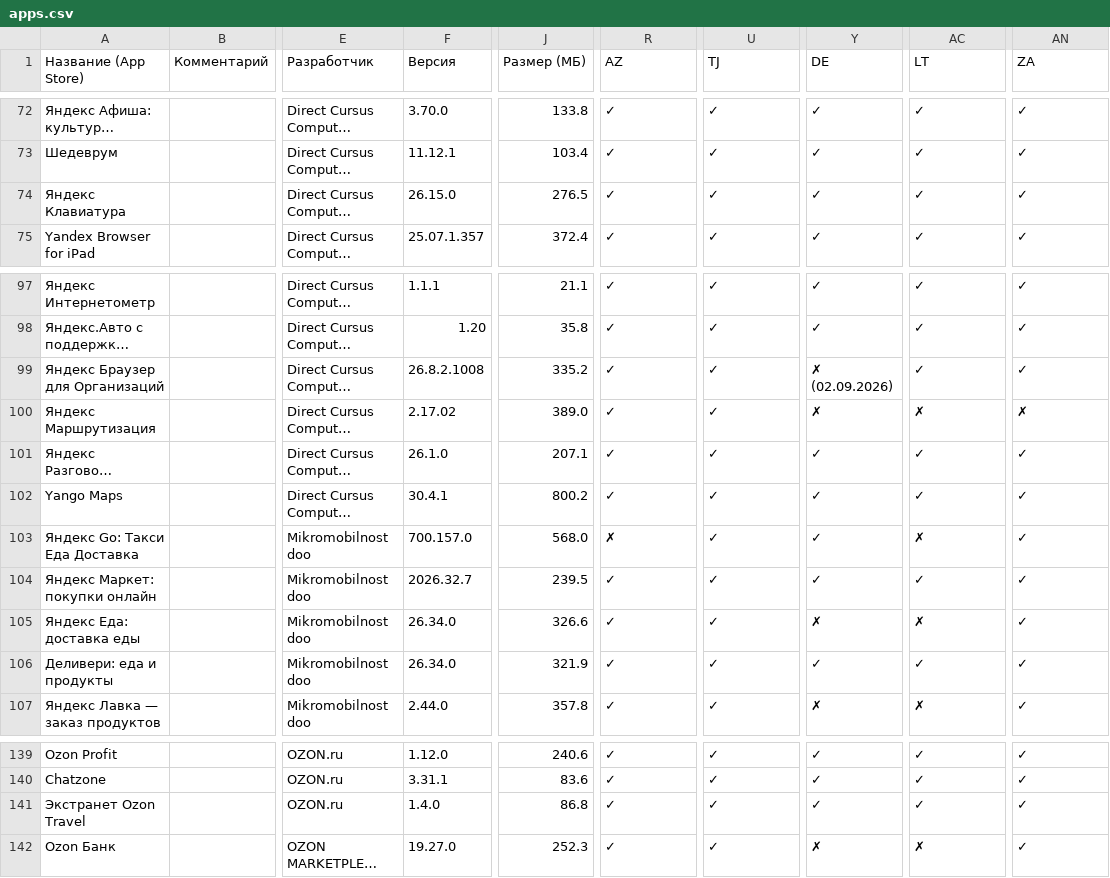
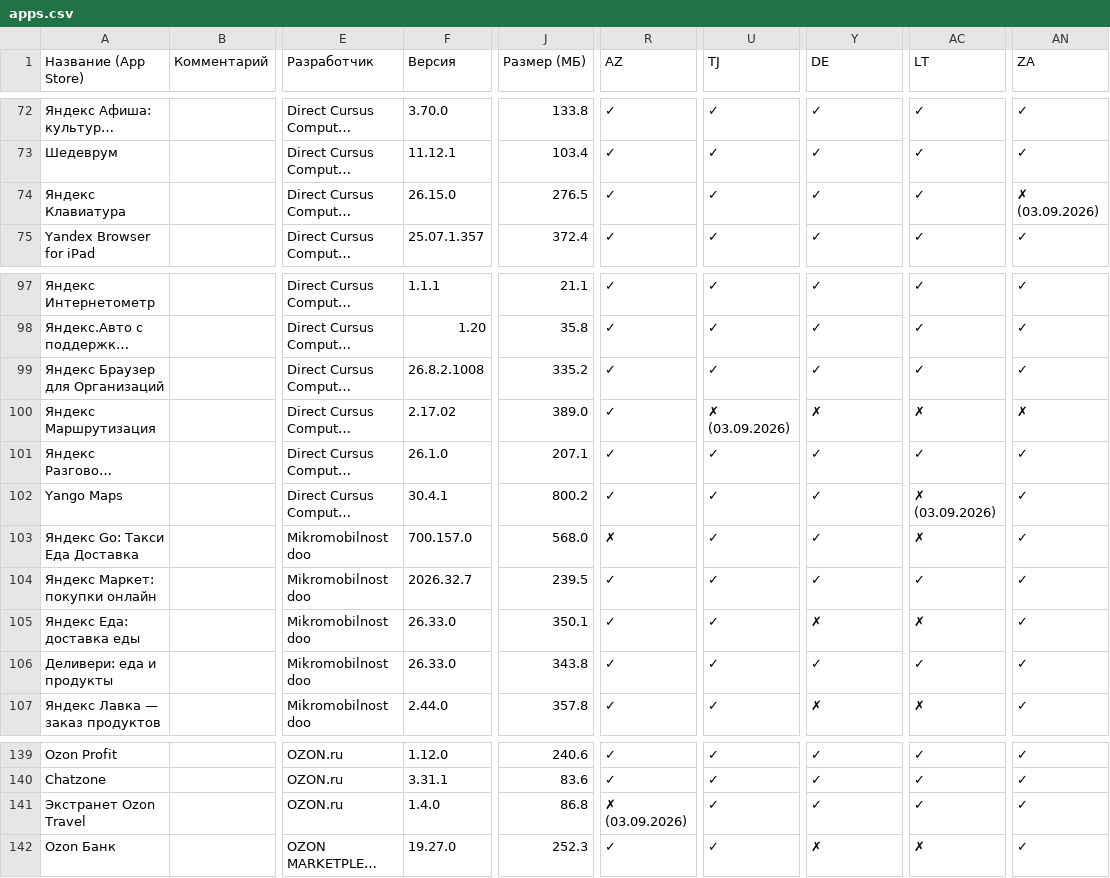
Before and after one commit to nncat01/app-store-checker, a CSV file: apps.csv, drawn as a sheet; only a part is shown, gaps mark what is left out; long unchanged cells end in …; the diff names each change by its address in the sheet, - before the commit and + after, or states it on an @@ line.

```diff
--- a/apps.csv
+++ b/apps.csv
-AN74 (ZA): ✓
+AN74 (ZA): ✗ (03.09.2026)
-Y99 (DE): ✗ (02.09.2026)
+Y99 (DE): ✓
-U100 (TJ): ✓
+U100 (TJ): ✗ (03.09.2026)
-AC102 (LT): ✓
+AC102 (LT): ✗ (03.09.2026)
-F105:F106 (Версия): 26.34.0
+F105:F106 (Версия): 26.33.0
-J105 (Размер (МБ)): 326.6
+J105 (Размер (МБ)): 350.1
-J106 (Размер (МБ)): 321.9
+J106 (Размер (МБ)): 343.8
-R141 (AZ): ✓
+R141 (AZ): ✗ (03.09.2026)
```
